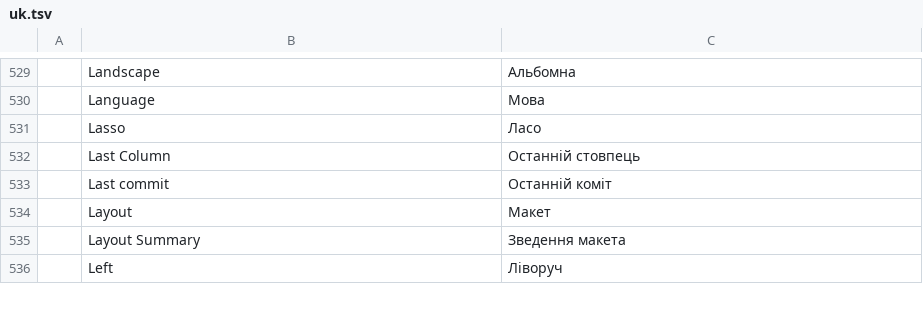
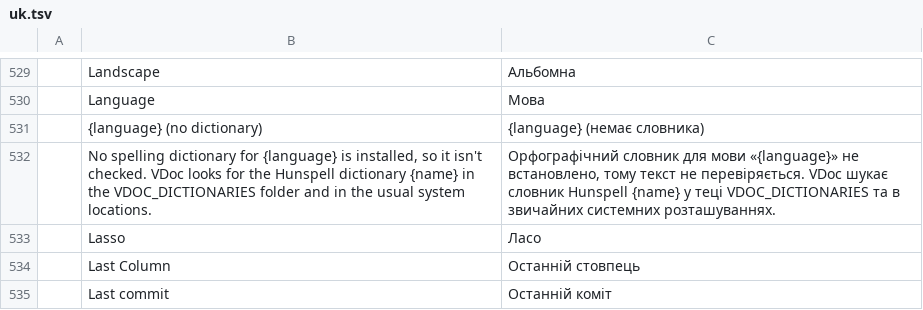
Before and after one commit to vyntaris/vdoc-old, a TSV file: crates/ui-egui/src/i18n/uk.tsv, drawn as a sheet; only a part is shown, gaps mark what is left out; the shorter side is filled out with more unchanged rows.

```diff
--- a/crates/ui-egui/src/i18n/uk.tsv
+++ b/crates/ui-egui/src/i18n/uk.tsv
@@ -530,2 +530,4 @@
 	Language	Мова
+	{language} (no dictionary)	{language} (немає словника)
+	No spelling dictionary for {language} is installed, so it isn't checked. VDoc looks for the Hunspell dictionary {name} in the VDOC_DICTIONARIES folder and in the usual system locations.	Орфографічний словник для мови «{language}» не встановлено, тому текст не перевіряється. VDoc шукає словник Hunspell {name} у теці VDOC_DICTIONARIES та в звичайних системних розташуваннях.
 	Lasso	Ласо
```
Also changed, not shown: crates/ui-egui/src/i18n/bg.tsv, crates/ui-egui/src/i18n/ja.tsv, 20 other files.
